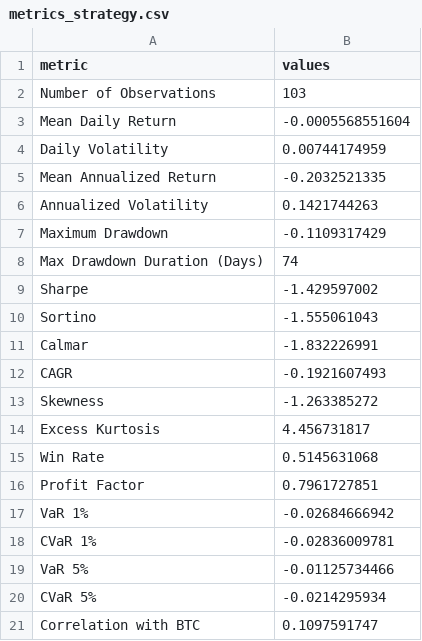
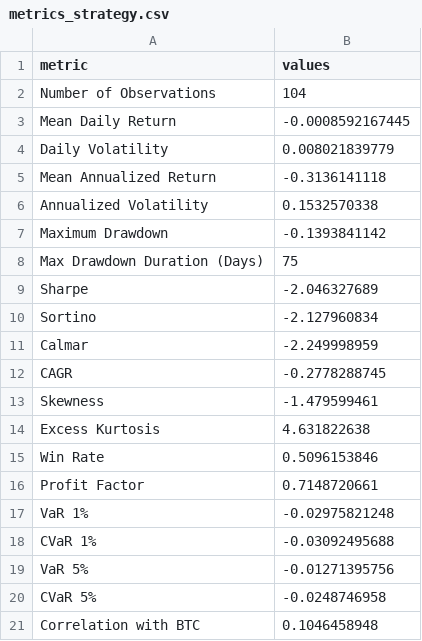
Before and after one commit to sehunkeem/strategy-performance, a CSV file: metrics_strategy.csv, drawn as a sheet.

```diff
--- a/metrics_strategy.csv
+++ b/metrics_strategy.csv
@@ -1,21 +1,21 @@
 metric,values
-Number of Observations,103
-Mean Daily Return,-0.0005568551604
-Daily Volatility,0.00744174959
-Mean Annualized Return,-0.2032521335
-Annualized Volatility,0.1421744263
-Maximum Drawdown,-0.1109317429
-Max Drawdown Duration (Days),74
-Sharpe,-1.429597002
-Sortino,-1.555061043
-Calmar,-1.832226991
-CAGR,-0.1921607493
-Skewness,-1.263385272
-Excess Kurtosis,4.456731817
-Win Rate,0.5145631068
-Profit Factor,0.7961727851
-VaR 1%,-0.02684666942
-CVaR 1%,-0.02836009781
-VaR 5%,-0.01125734466
-CVaR 5%,-0.0214295934
-Correlation with BTC,0.1097591747
+Number of Observations,104
+Mean Daily Return,-0.0008592167445
+Daily Volatility,0.008021839779
+Mean Annualized Return,-0.3136141118
+Annualized Volatility,0.1532570338
+Maximum Drawdown,-0.1393841142
+Max Drawdown Duration (Days),75
+Sharpe,-2.046327689
+Sortino,-2.127960834
+Calmar,-2.249998959
+CAGR,-0.2778288745
+Skewness,-1.479599461
+Excess Kurtosis,4.631822638
+Win Rate,0.5096153846
+Profit Factor,0.7148720661
+VaR 1%,-0.02975821248
+CVaR 1%,-0.03092495688
+VaR 5%,-0.01271395756
+CVaR 5%,-0.0248746958
+Correlation with BTC,0.1046458948
```
Also changed, not shown: sharpe_metrics.csv, 5 other files.
